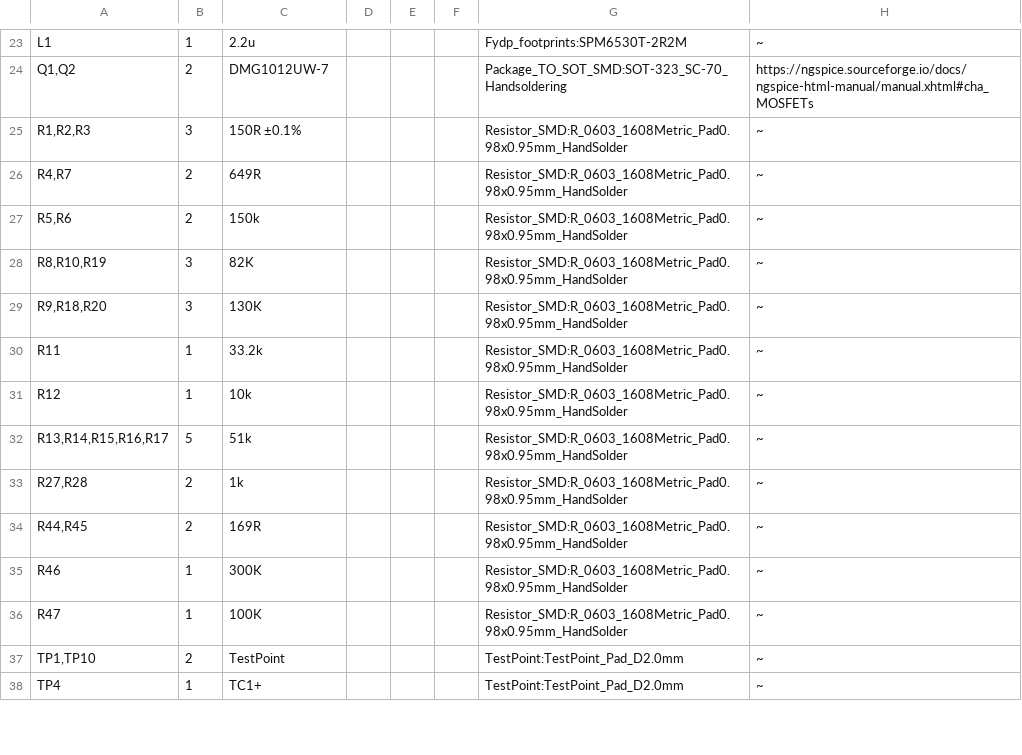
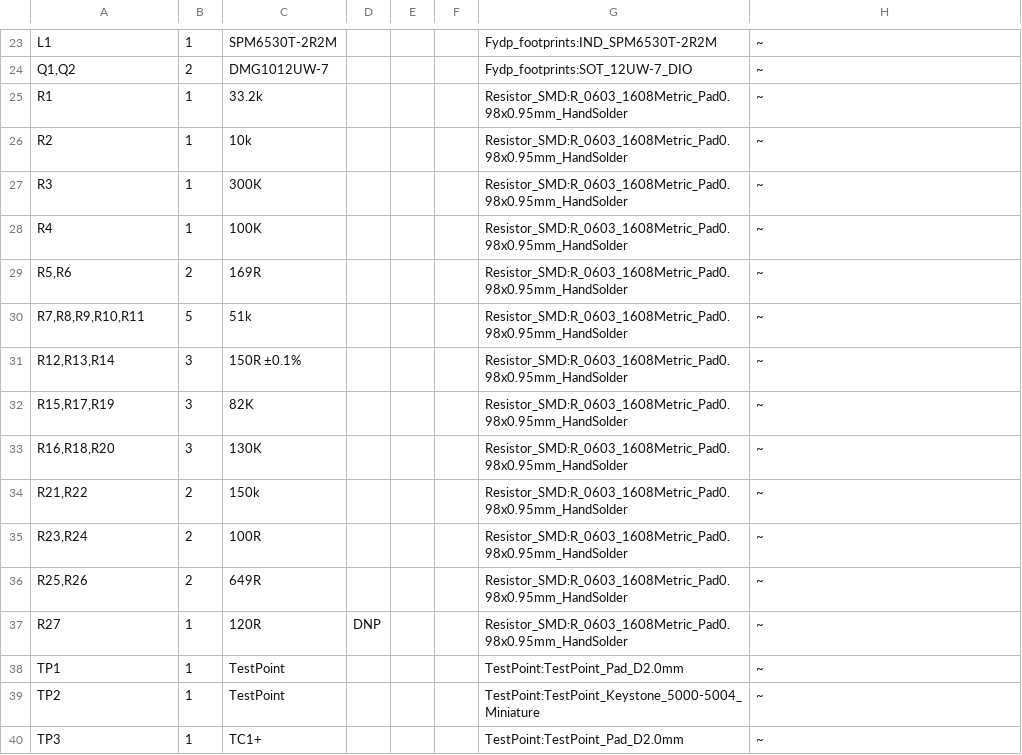
Before and after one commit to waterloo-rocketry/fydp2026, a CSV file: Theseus/PCB of Theseus/PCB of Theseus.csv, drawn as a sheet; only a part is shown, gaps mark what is left out; the diff covers the shown part only.

```diff
--- a/Theseus/PCB of Theseus/PCB of Theseus.csv
+++ b/Theseus/PCB of Theseus/PCB of Theseus.csv
@@ -23,16 +23,18 @@
-"L1","1","2.2u","","","","Fydp_footprints:SPM6530T-2R2M","~"
-"Q1,Q2","2","DMG1012UW-7","","","","Package_TO_SOT_SMD:SOT-323_SC-70_Handsoldering","https://ngspice.sourceforge.io/docs/ngspice-html-manual/manual.xhtml#cha_MOSFETs"
-"R1,R2,R3","3","150R ±0.1%","","","","Resistor_SMD:R_0603_1608Metric_Pad0.98x0.95mm_HandSolder","~"
-"R4,R7","2","649R","","","","Resistor_SMD:R_0603_1608Metric_Pad0.98x0.95mm_HandSolder","~"
-"R5,R6","2","150k","","","","Resistor_SMD:R_0603_1608Metric_Pad0.98x0.95mm_HandSolder","~"
-"R8,R10,R19","3","82K","","","","Resistor_SMD:R_0603_1608Metric_Pad0.98x0.95mm_HandSolder","~"
-"R9,R18,R20","3","130K","","","","Resistor_SMD:R_0603_1608Metric_Pad0.98x0.95mm_HandSolder","~"
-"R11","1","33.2k","","","","Resistor_SMD:R_0603_1608Metric_Pad0.98x0.95mm_HandSolder","~"
-"R12","1","10k","","","","Resistor_SMD:R_0603_1608Metric_Pad0.98x0.95mm_HandSolder","~"
-"R13,R14,R15,R16,R17","5","51k","","","","Resistor_SMD:R_0603_1608Metric_Pad0.98x0.95mm_HandSolder","~"
-"R27,R28","2","1k","","","","Resistor_SMD:R_0603_1608Metric_Pad0.98x0.95mm_HandSolder","~"
-"R44,R45","2","169R","","","","Resistor_SMD:R_0603_1608Metric_Pad0.98x0.95mm_HandSolder","~"
-"R46","1","300K","","","","Resistor_SMD:R_0603_1608Metric_Pad0.98x0.95mm_HandSolder","~"
-"R47","1","100K","","","","Resistor_SMD:R_0603_1608Metric_Pad0.98x0.95mm_HandSolder","~"
-"TP1,TP10","2","TestPoint","","","","TestPoint:TestPoint_Pad_D2.0mm","~"
-"TP4","1","TC1+","","","","TestPoint:TestPoint_Pad_D2.0mm","~"
+"L1","1","SPM6530T-2R2M","","","","Fydp_footprints:IND_SPM6530T-2R2M","~"
+"Q1,Q2","2","DMG1012UW-7","","","","Fydp_footprints:SOT_12UW-7_DIO","~"
+"R1","1","33.2k","","","","Resistor_SMD:R_0603_1608Metric_Pad0.98x0.95mm_HandSolder","~"
+"R2","1","10k","","","","Resistor_SMD:R_0603_1608Metric_Pad0.98x0.95mm_HandSolder","~"
+"R3","1","300K","","","","Resistor_SMD:R_0603_1608Metric_Pad0.98x0.95mm_HandSolder","~"
+"R4","1","100K","","","","Resistor_SMD:R_0603_1608Metric_Pad0.98x0.95mm_HandSolder","~"
+"R5,R6","2","169R","","","","Resistor_SMD:R_0603_1608Metric_Pad0.98x0.95mm_HandSolder","~"
+"R7,R8,R9,R10,R11","5","51k","","","","Resistor_SMD:R_0603_1608Metric_Pad0.98x0.95mm_HandSolder","~"
+"R12,R13,R14","3","150R ±0.1%","","","","Resistor_SMD:R_0603_1608Metric_Pad0.98x0.95mm_HandSolder","~"
+"R15,R17,R19","3","82K","","","","Resistor_SMD:R_0603_1608Metric_Pad0.98x0.95mm_HandSolder","~"
+"R16,R18,R20","3","130K","","","","Resistor_SMD:R_0603_1608Metric_Pad0.98x0.95mm_HandSolder","~"
+"R21,R22","2","150k","","","","Resistor_SMD:R_0603_1608Metric_Pad0.98x0.95mm_HandSolder","~"
+"R23,R24","2","100R","","","","Resistor_SMD:R_0603_1608Metric_Pad0.98x0.95mm_HandSolder","~"
+"R25,R26","2","649R","","","","Resistor_SMD:R_0603_1608Metric_Pad0.98x0.95mm_HandSolder","~"
+"R27","1","120R","DNP","","","Resistor_SMD:R_0603_1608Metric_Pad0.98x0.95mm_HandSolder","~"
+"TP1","1","TestPoint","","","","TestPoint:TestPoint_Pad_D2.0mm","~"
+"TP2","1","TestPoint","","","","TestPoint:TestPoint_Keystone_5000-5004_Miniature","~"
+"TP3","1","TC1+","","","","TestPoint:TestPoint_Pad_D2.0mm","~"
```
Also changed, not shown: 9 added rows, 10 removed rows and 23 edited cells elsewhere in this file, 8 other files.
